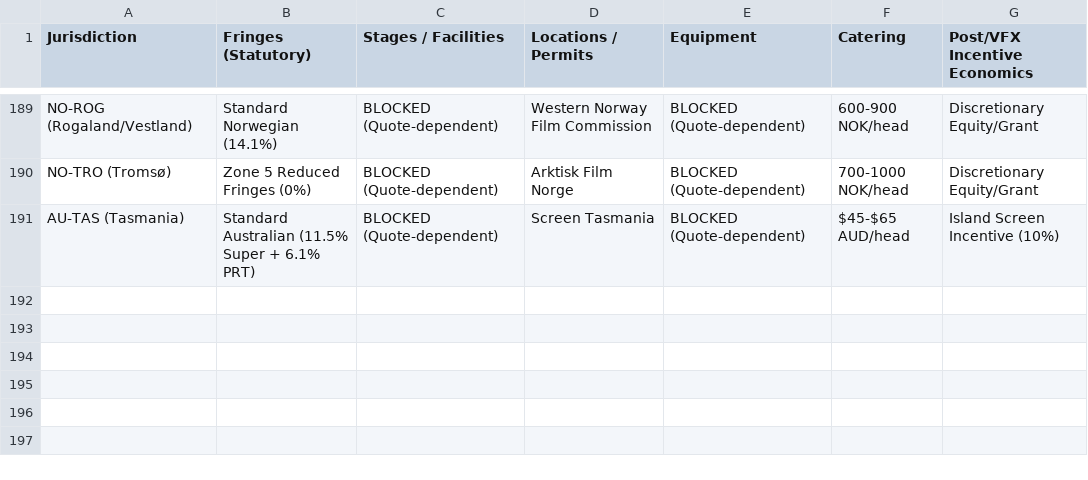
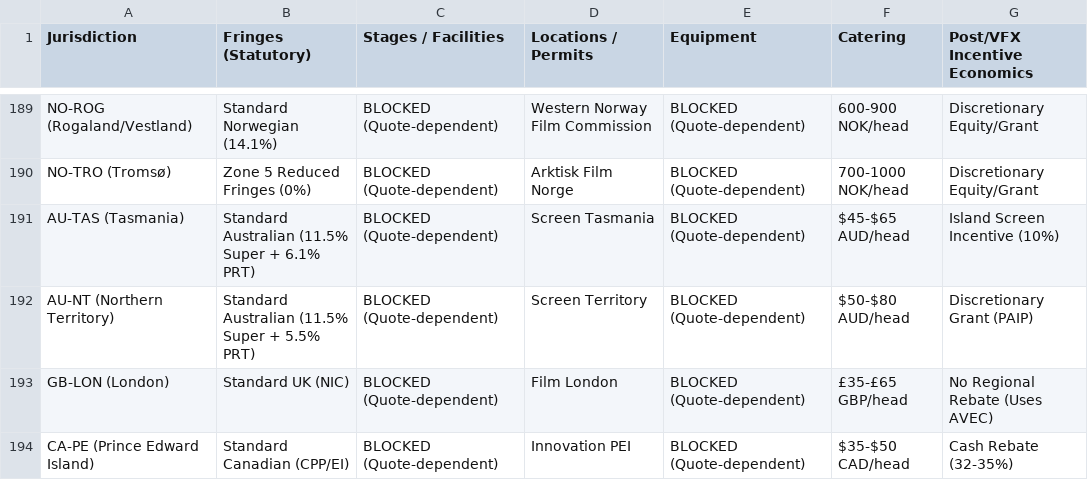
Before and after one commit to surajgohill-oss/Frametax, a CSV file: docs/validation/MFNI_GLOBAL_COVERAGE_MATRIX_AG.csv, drawn as a sheet; only a part is shown, gaps mark what is left out; the diff names each change by its address in the sheet, - before the commit and + after, or states it on an @@ line.

```diff
--- a/docs/validation/MFNI_GLOBAL_COVERAGE_MATRIX_AG.csv
+++ b/docs/validation/MFNI_GLOBAL_COVERAGE_MATRIX_AG.csv
+row 192: AU-NT (Northern Territory) | Standard Australian (11.5% Super + 5.5% PRT) | BLOCKED (Quote-dependent) | Screen Territory | BLOCKED (Quote-dependent) | $50-$80 AUD/head | Discretionary Grant (PAIP)
+row 193: GB-LON (London) | Standard UK (NIC) | BLOCKED (Quote-dependent) | Film London | BLOCKED (Quote-dependent) | £35-£65 GBP/head | No Regional Rebate (Uses AVEC)
+row 194: CA-PE (Prince Edward Island) | Standard Canadian (CPP/EI) | BLOCKED (Quote-dependent) | Innovation PEI | BLOCKED (Quote-dependent) | $35-$50 CAD/head | Cash Rebate (32-35%)
```
Also changed, not shown: docs/validation/MFNI_CANONICAL_JURISDICTION_RECONCILIATION_AG.csv, docs/validation/SECONDARY_PROGRAM_JURISDICTION_RECONCILIATION_AG.csv, 1 other file.
